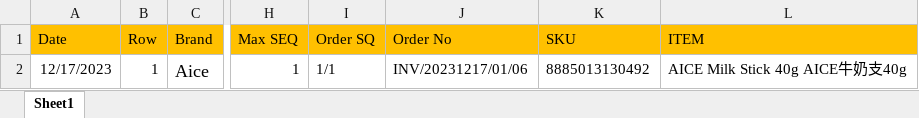
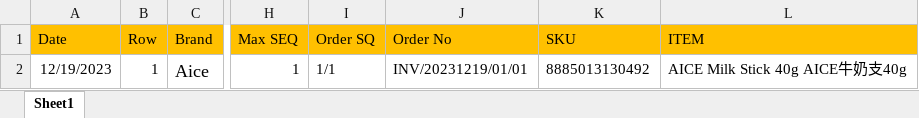
Before and after one commit to achmadamri/mono-dms-new, an Excel workbook: bsd-api-dms-order/sample_Order_File_aice_v4 - 1.xlsx, sheet Sheet1, drawn as a sheet; only a part is shown, gaps mark what is left out; values as stored, in another font and other column widths than the file's, no borders; the diff names each change by its address in the sheet, - before the commit and + after, or states it on an @@ line.

```diff
--- a/bsd-api-dms-order/sample_Order_File_aice_v4 - 1.xlsx (sheet Sheet1)
+++ b/bsd-api-dms-order/sample_Order_File_aice_v4 - 1.xlsx (sheet Sheet1)
-A2 (Date): 12/17/2023
+A2 (Date): 12/19/2023
-J2 (Order No): INV/20231217/01/06
+J2 (Order No): INV/20231219/01/01
```
Also changed, not shown: 31 other files.
